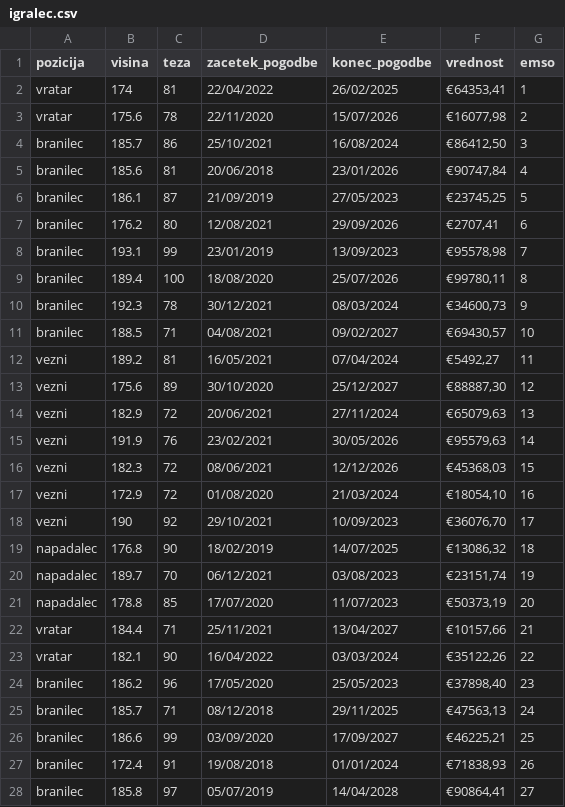
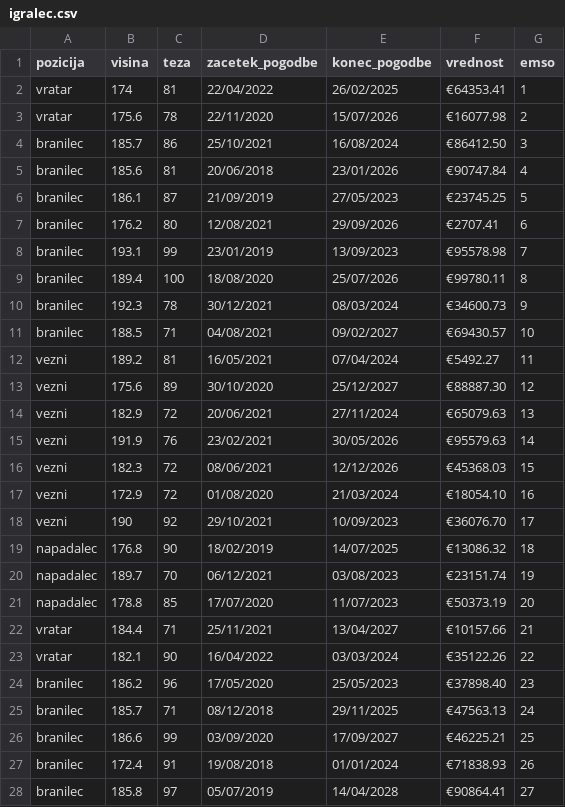
Before and after one commit to jasapozne/Nogometna_liga, a CSV file: podatki/igralec.csv, drawn as a sheet; only a part is shown; the diff covers the shown part only.

Commit message:
Posodobljeni podatki

```diff
--- a/podatki/igralec.csv
+++ b/podatki/igralec.csv
@@ -1,28 +1,28 @@
 pozicija,visina,teza,zacetek_pogodbe,konec_pogodbe,vrednost,emso
-vratar,174,81,22/04/2022,26/02/2025,"€64353,41",1
-vratar,175.6,78,22/11/2020,15/07/2026,"€16077,98",2
-branilec,185.7,86,25/10/2021,16/08/2024,"€86412,50",3
-branilec,185.6,81,20/06/2018,23/01/2026,"€90747,84",4
-branilec,186.1,87,21/09/2019,27/05/2023,"€23745,25",5
-branilec,176.2,80,12/08/2021,29/09/2026,"€2707,41",6
-branilec,193.1,99,23/01/2019,13/09/2023,"€95578,98",7
-branilec,189.4,100,18/08/2020,25/07/2026,"€99780,11",8
-branilec,192.3,78,30/12/2021,08/03/2024,"€34600,73",9
-branilec,188.5,71,04/08/2021,09/02/2027,"€69430,57",10
-vezni,189.2,81,16/05/2021,07/04/2024,"€5492,27",11
-vezni,175.6,89,30/10/2020,25/12/2027,"€88887,30",12
-vezni,182.9,72,20/06/2021,27/11/2024,"€65079,63",13
-vezni,191.9,76,23/02/2021,30/05/2026,"€95579,63",14
-vezni,182.3,72,08/06/2021,12/12/2026,"€45368,03",15
-vezni,172.9,72,01/08/2020,21/03/2024,"€18054,10",16
-vezni,190,92,29/10/2021,10/09/2023,"€36076,70",17
-napadalec,176.8,90,18/02/2019,14/07/2025,"€13086,32",18
-napadalec,189.7,70,06/12/2021,03/08/2023,"€23151,74",19
-napadalec,178.8,85,17/07/2020,11/07/2023,"€50373,19",20
-vratar,184.4,71,25/11/2021,13/04/2027,"€10157,66",21
-vratar,182.1,90,16/04/2022,03/03/2024,"€35122,26",22
-branilec,186.2,96,17/05/2020,25/05/2023,"€37898,40",23
-branilec,185.7,71,08/12/2018,29/11/2025,"€47563,13",24
-branilec,186.6,99,03/09/2020,17/09/2027,"€46225,21",25
-branilec,172.4,91,19/08/2018,01/01/2024,"€71838,93",26
-branilec,185.8,97,05/07/2019,14/04/2028,"€90864,41",27
+vratar,174,81,22/04/2022,26/02/2025,€64353.41,1
+vratar,175.6,78,22/11/2020,15/07/2026,€16077.98,2
+branilec,185.7,86,25/10/2021,16/08/2024,€86412.50,3
+branilec,185.6,81,20/06/2018,23/01/2026,€90747.84,4
+branilec,186.1,87,21/09/2019,27/05/2023,€23745.25,5
+branilec,176.2,80,12/08/2021,29/09/2026,€2707.41,6
+branilec,193.1,99,23/01/2019,13/09/2023,€95578.98,7
+branilec,189.4,100,18/08/2020,25/07/2026,€99780.11,8
+branilec,192.3,78,30/12/2021,08/03/2024,€34600.73,9
+branilec,188.5,71,04/08/2021,09/02/2027,€69430.57,10
+vezni,189.2,81,16/05/2021,07/04/2024,€5492.27,11
+vezni,175.6,89,30/10/2020,25/12/2027,€88887.30,12
+vezni,182.9,72,20/06/2021,27/11/2024,€65079.63,13
+vezni,191.9,76,23/02/2021,30/05/2026,€95579.63,14
+vezni,182.3,72,08/06/2021,12/12/2026,€45368.03,15
+vezni,172.9,72,01/08/2020,21/03/2024,€18054.10,16
+vezni,190,92,29/10/2021,10/09/2023,€36076.70,17
+napadalec,176.8,90,18/02/2019,14/07/2025,€13086.32,18
+napadalec,189.7,70,06/12/2021,03/08/2023,€23151.74,19
+napadalec,178.8,85,17/07/2020,11/07/2023,€50373.19,20
+vratar,184.4,71,25/11/2021,13/04/2027,€10157.66,21
+vratar,182.1,90,16/04/2022,03/03/2024,€35122.26,22
+branilec,186.2,96,17/05/2020,25/05/2023,€37898.40,23
+branilec,185.7,71,08/12/2018,29/11/2025,€47563.13,24
+branilec,186.6,99,03/09/2020,17/09/2027,€46225.21,25
+branilec,172.4,91,19/08/2018,01/01/2024,€71838.93,26
+branilec,185.8,97,05/07/2019,14/04/2028,€90864.41,27
```
Also changed, not shown: 173 edited cells elsewhere in this file, podatki/zaposlen.csv.
